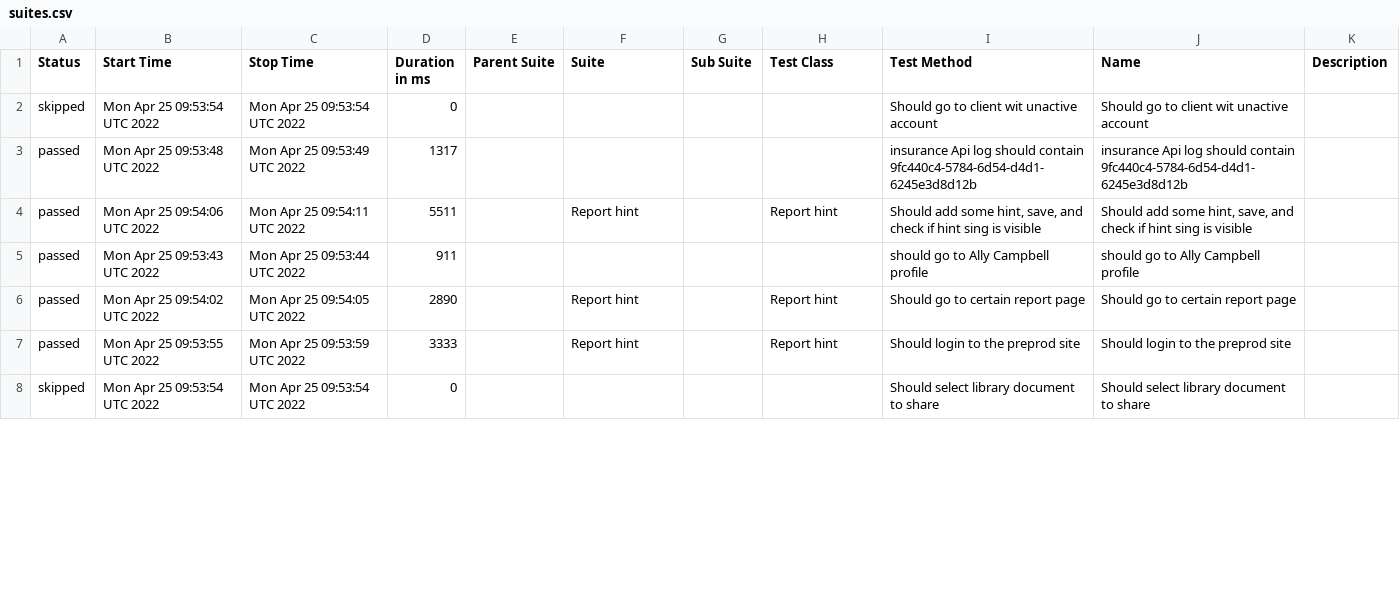
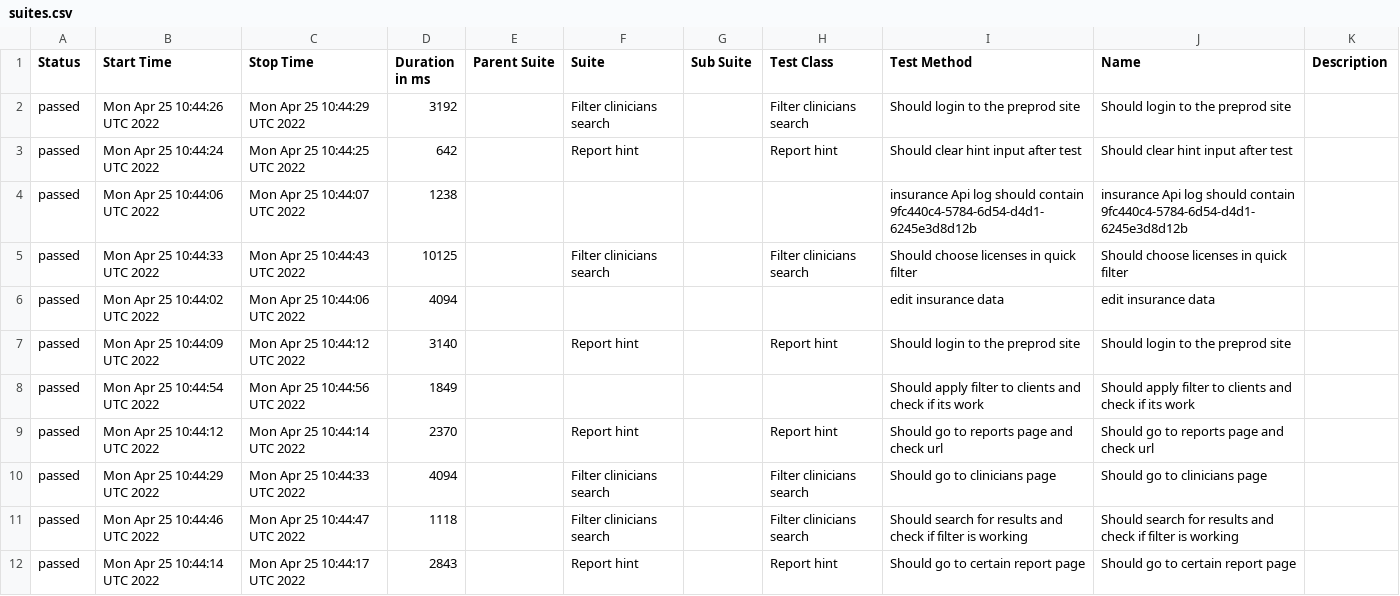
Before and after one commit to Resilience-Lab/allure, a CSV file: data/suites.csv, drawn as a sheet; only a part is shown; the diff covers the shown part only.

```diff
--- a/data/suites.csv
+++ b/data/suites.csv
@@ -1,8 +1,12 @@
 "Status","Start Time","Stop Time","Duration in ms","Parent Suite","Suite","Sub Suite","Test Class","Test Method","Name","Description"
-"skipped","Mon Apr 25 09:53:54 UTC 2022","Mon Apr 25 09:53:54 UTC 2022","0","","","","","Should go to client wit unactive account","Should go to client wit unactive account",""
-"passed","Mon Apr 25 09:53:48 UTC 2022","Mon Apr 25 09:53:49 UTC 2022","1317","","","","","insurance Api log should contain 9fc440c4-5784-6d54-d4d1-6245e3d8d12b","insurance Api log should contain 9fc440c4-5784-6d54-d4d1-6245e3d8d12b",""
-"passed","Mon Apr 25 09:54:06 UTC 2022","Mon Apr 25 09:54:11 UTC 2022","5511","","Report hint","","Report hint","Should add some hint, save, and check if hint sing is visible","Should add some hint, save, and check if hint sing is visible",""
-"passed","Mon Apr 25 09:53:43 UTC 2022","Mon Apr 25 09:53:44 UTC 2022","911","","","","","should go to Ally Campbell profile","should go to Ally Campbell profile",""
-"passed","Mon Apr 25 09:54:02 UTC 2022","Mon Apr 25 09:54:05 UTC 2022","2890","","Report hint","","Report hint","Should go to certain report page","Should go to certain report page",""
-"passed","Mon Apr 25 09:53:55 UTC 2022","Mon Apr 25 09:53:59 UTC 2022","3333","","Report hint","","Report hint","Should login to the preprod site","Should login to the preprod site",""
-"skipped","Mon Apr 25 09:53:54 UTC 2022","Mon Apr 25 09:53:54 UTC 2022","0","","","","","Should select library document to share","Should select library document to share",""
+"passed","Mon Apr 25 10:44:26 UTC 2022","Mon Apr 25 10:44:29 UTC 2022","3192","","Filter clinicians search","","Filter clinicians search","Should login to the preprod site","Should login to the preprod site",""
+"passed","Mon Apr 25 10:44:24 UTC 2022","Mon Apr 25 10:44:25 UTC 2022","642","","Report hint","","Report hint","Should clear hint input after test","Should clear hint input after test",""
+"passed","Mon Apr 25 10:44:06 UTC 2022","Mon Apr 25 10:44:07 UTC 2022","1238","","","","","insurance Api log should contain 9fc440c4-5784-6d54-d4d1-6245e3d8d12b","insurance Api log should contain 9fc440c4-5784-6d54-d4d1-6245e3d8d12b",""
+"passed","Mon Apr 25 10:44:33 UTC 2022","Mon Apr 25 10:44:43 UTC 2022","10125","","Filter clinicians search","","Filter clinicians search","Should choose licenses in quick filter","Should choose licenses in quick filter",""
+"passed","Mon Apr 25 10:44:02 UTC 2022","Mon Apr 25 10:44:06 UTC 2022","4094","","","","","edit insurance data","edit insurance data",""
+"passed","Mon Apr 25 10:44:09 UTC 2022","Mon Apr 25 10:44:12 UTC 2022","3140","","Report hint","","Report hint","Should login to the preprod site","Should login to the preprod site",""
+"passed","Mon Apr 25 10:44:54 UTC 2022","Mon Apr 25 10:44:56 UTC 2022","1849","","","","","Should apply filter to clients and check if its work","Should apply filter to clients and check if its work",""
+"passed","Mon Apr 25 10:44:12 UTC 2022","Mon Apr 25 10:44:14 UTC 2022","2370","","Report hint","","Report hint","Should go to reports page and check url","Should go to reports page and check url",""
+"passed","Mon Apr 25 10:44:29 UTC 2022","Mon Apr 25 10:44:33 UTC 2022","4094","","Filter clinicians search","","Filter clinicians search","Should go to clinicians page","Should go to clinicians page",""
+"passed","Mon Apr 25 10:44:46 UTC 2022","Mon Apr 25 10:44:47 UTC 2022","1118","","Filter clinicians search","","Filter clinicians search","Should search for results and check if filter is working","Should search for results and check if filter is working",""
+"passed","Mon Apr 25 10:44:14 UTC 2022","Mon Apr 25 10:44:17 UTC 2022","2843","","Report hint","","Report hint","Should go to certain report page","Should go to certain report page",""
```
Also changed, not shown: 5 added rows, 3 removed rows and 33 edited cells elsewhere in this file, 47 other files.
